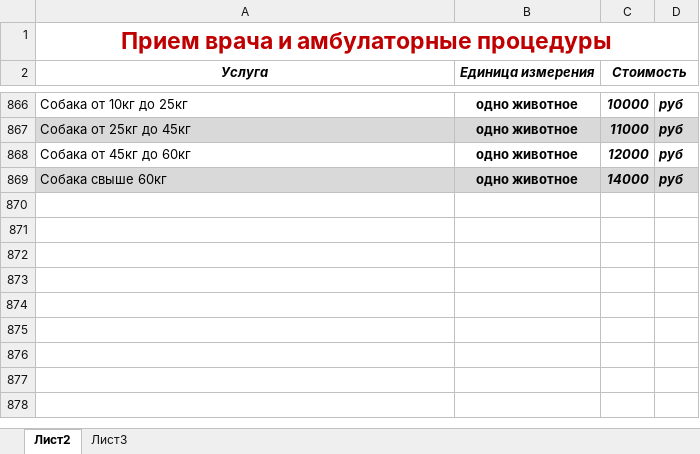
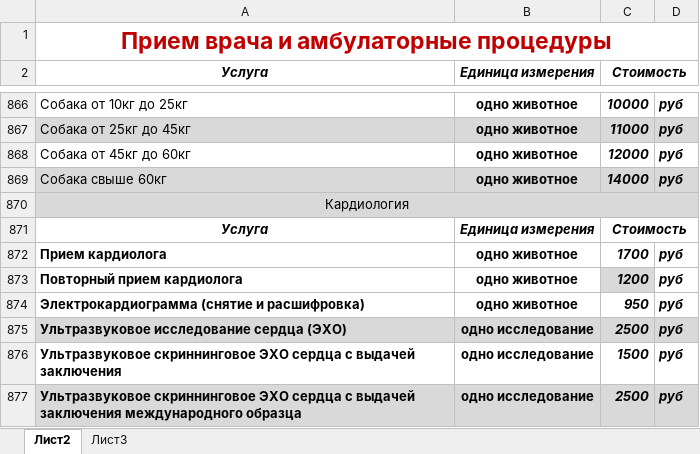
Before and after one commit to Sinenok/Veterinary-Center-Phoenix, an Excel workbook: server/fenix/media/price.xlsx, sheet Лист2, drawn as a sheet; only a part is shown, gaps mark what is left out; values as stored, in another font and other column widths than the file's, no borders; conditional formats not drawn; the diff names each change by its address in the sheet, - before the commit and + after, or states it on an @@ line.

Commit message:
add price vac

```diff
--- a/server/fenix/media/price.xlsx (sheet Лист2)
+++ b/server/fenix/media/price.xlsx (sheet Лист2)
+row 870: Кардиология
+row 871: Услуга | Единица измерения | Стоимость
+row 872: Прием кардиолога | одно животное | 1700 | руб
+row 873: Повторный прием кардиолога | одно животное | 1200 | руб
+row 874: Электрокардиограмма (снятие и расшифровка) | одно животное | 950 | руб
+row 875: Ультразвуковое исследование сердца (ЭХО) | одно исследование | 2500 | руб
+row 876: Ультразвуковое скриннинговое ЭХО сердца с выдачей заключения | одно исследование | 1500 | руб
+row 877: Ультразвуковое скриннинговое ЭХО сердца с выдачей заключения международного образца | одно исследование | 2500 | руб
```
Also changed, not shown: 11 other files.
